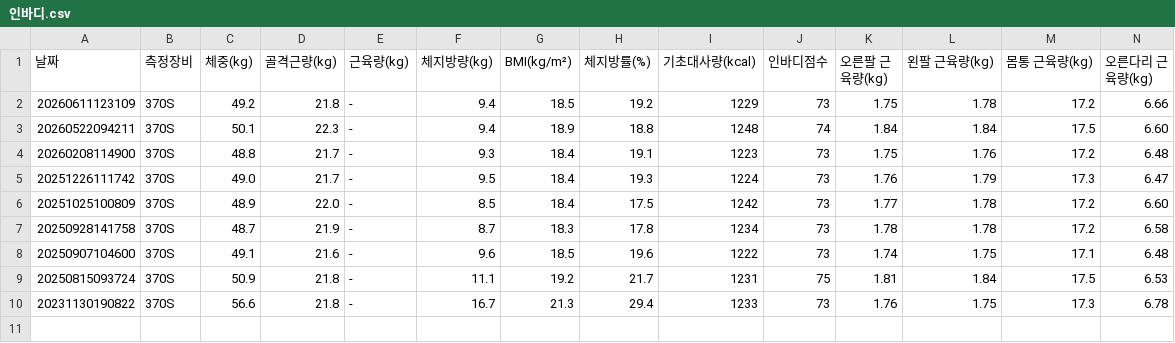
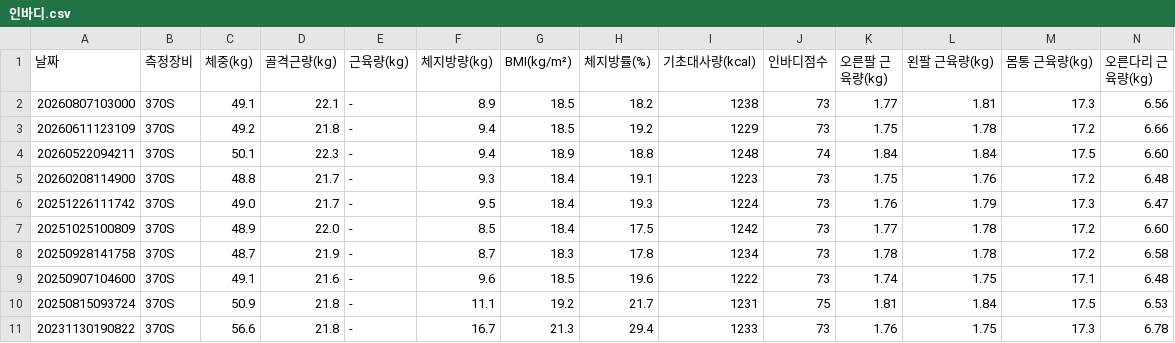
Before and after one commit to kkm7942/-, a CSV file: data/인바디.csv, drawn as a sheet; only a part is shown; rows hold the shown columns only; the diff names each change by its address in the sheet, - before the commit and + after, or states it on an @@ line.

```diff
--- a/data/인바디.csv
+++ b/data/인바디.csv
+row 2: 20260807103000 | 370S | 49.1 | 22.1 | - | 8.9 | 18.5 | 18.2 | 1238 | 73 | 1.77 | 1.81 | 17.3 | 6.56
```
Also changed, not shown: 2 other files.
